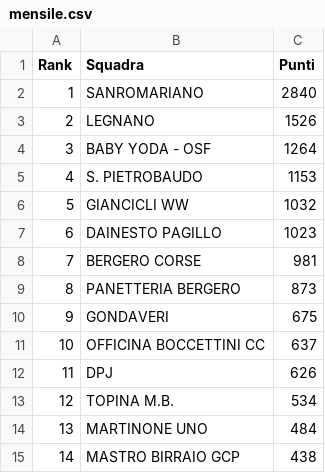
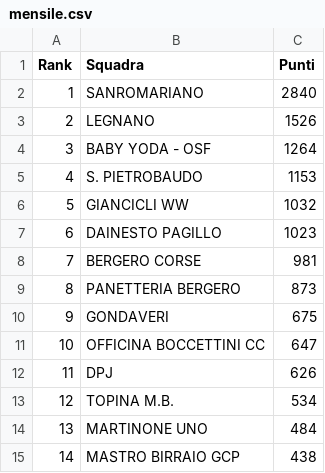
Before and after one commit to ciclismoreale/ciclismoreale.github.io, a CSV file: data/mensile.csv, drawn as a sheet.

```diff
--- a/data/mensile.csv
+++ b/data/mensile.csv
@@ -10,3 +10,3 @@ Rank,Squadra,Punti
 9,GONDAVERI,675
-10,OFFICINA BOCCETTINI CC,637
+10,OFFICINA BOCCETTINI CC,647
 11,DPJ,626
```
Also changed, not shown: data/cqranking_riders.csv, data/totale.csv, 11 other files.
